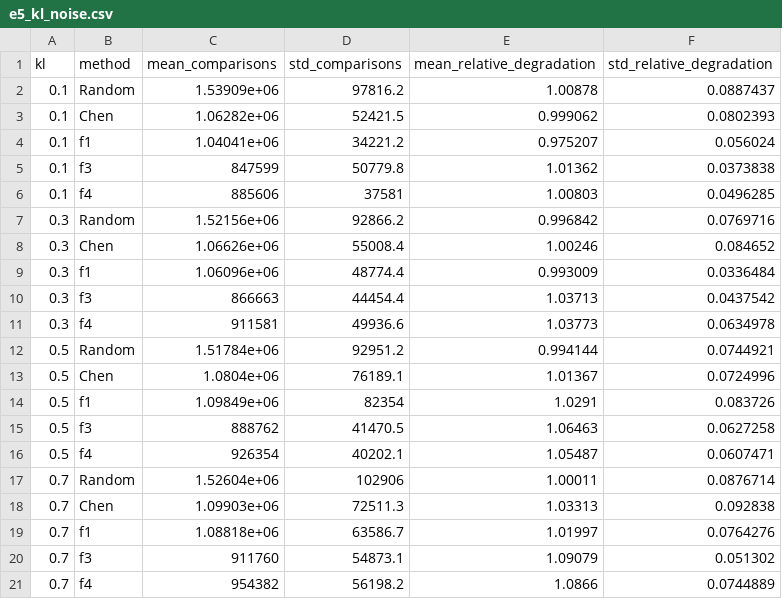
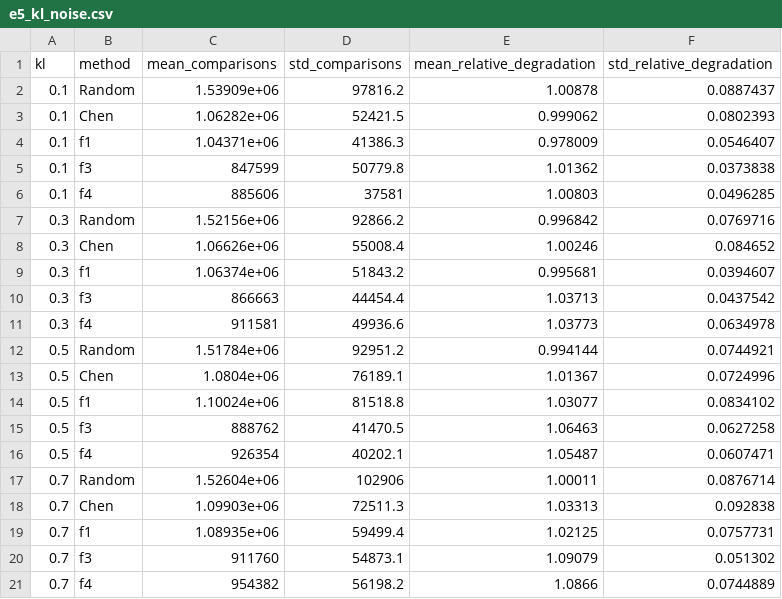
Before and after one commit to ArianLingard/Learning-Augmented-Treap-Priority-Design, a CSV file: data/e5_kl_noise.csv, drawn as a sheet.

```diff
--- a/data/e5_kl_noise.csv
+++ b/data/e5_kl_noise.csv
@@ -3,3 +3,3 @@ kl,method,mean_comparisons,std_comparisons,mean_relative_degradation,std_relativ
 0.1,Chen,1.06282e+06,52421.5,0.999062,0.0802393
-0.1,f1,1.04041e+06,34221.2,0.975207,0.056024
+0.1,f1,1.04371e+06,41386.3,0.978009,0.0546407
 0.1,f3,847599,50779.8,1.01362,0.0373838
@@ -8,3 +8,3 @@ kl,method,mean_comparisons,std_comparisons,mean_relative_degradation,std_relativ
 0.3,Chen,1.06626e+06,55008.4,1.00246,0.084652
-0.3,f1,1.06096e+06,48774.4,0.993009,0.0336484
+0.3,f1,1.06374e+06,51843.2,0.995681,0.0394607
 0.3,f3,866663,44454.4,1.03713,0.0437542
@@ -13,3 +13,3 @@ kl,method,mean_comparisons,std_comparisons,mean_relative_degradation,std_relativ
 0.5,Chen,1.0804e+06,76189.1,1.01367,0.0724996
-0.5,f1,1.09849e+06,82354,1.0291,0.083726
+0.5,f1,1.10024e+06,81518.8,1.03077,0.0834102
 0.5,f3,888762,41470.5,1.06463,0.0627258
@@ -18,3 +18,3 @@ kl,method,mean_comparisons,std_comparisons,mean_relative_degradation,std_relativ
 0.7,Chen,1.09903e+06,72511.3,1.03313,0.092838
-0.7,f1,1.08818e+06,63586.7,1.01997,0.0764276
+0.7,f1,1.08935e+06,59499.4,1.02125,0.0757731
 0.7,f3,911760,54873.1,1.09079,0.051302
```
Also changed, not shown: data/e1_basic.csv, data/e2_drift.csv, 16 other files.
